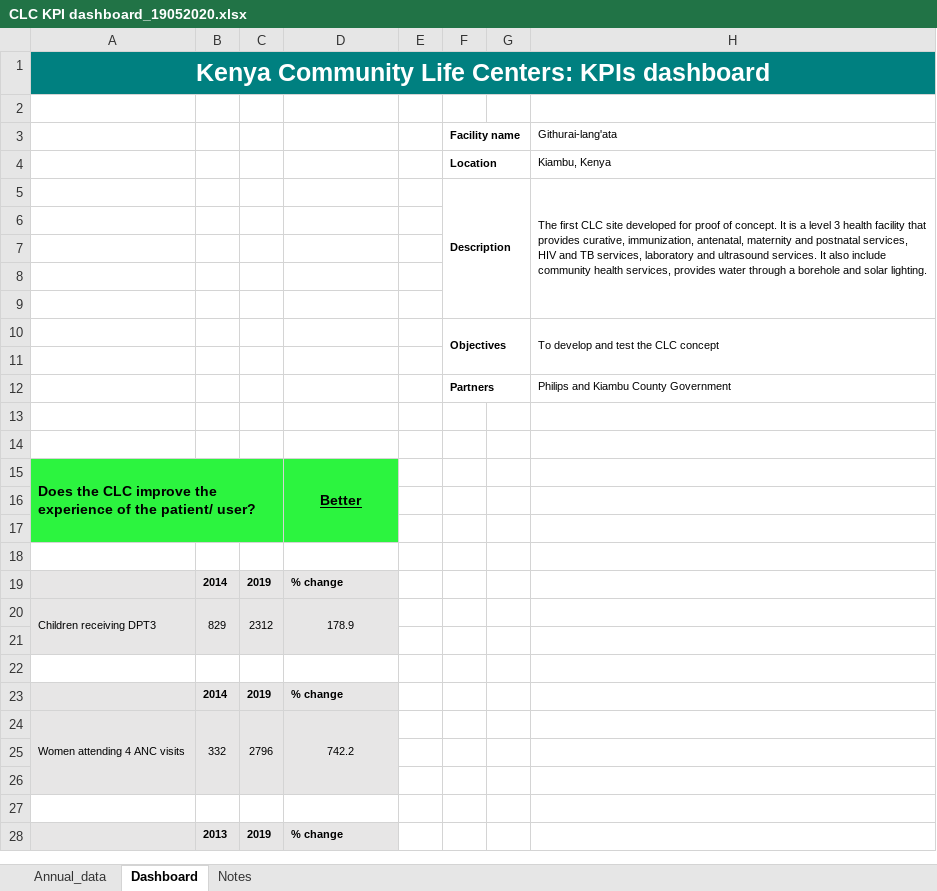
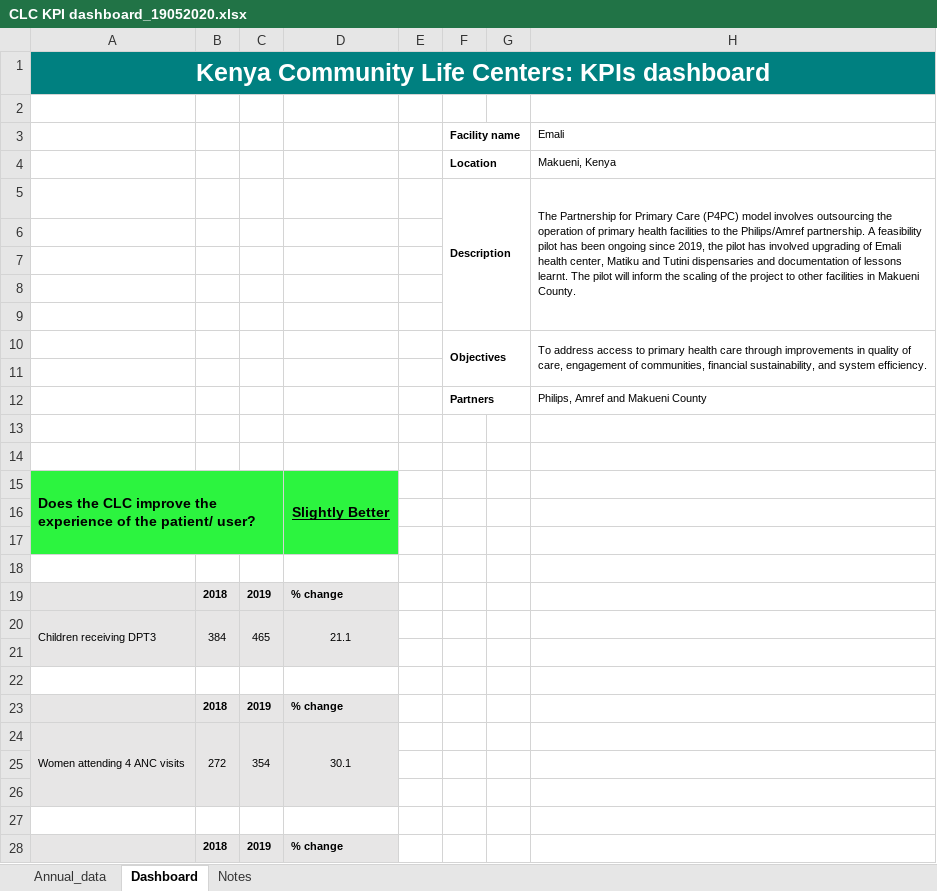
Before and after one commit to kariukikimani/PHC_FEB2022_Version_Three, an Excel workbook: data/CLC KPI dashboard_19052020.xlsx, sheet Dashboard, drawn as a sheet; only a part is shown; values as stored, in another font and other column widths than the file's, no borders; charts and pictures and conditional formats not drawn; removed rows and columns are numbered as before the commit, all else as after; the diff covers the shown part only; the diff names each change by its address in the sheet, - before the commit and + after, or states it on an @@ line.

Commit message:
CPCS DASHBOARD 27.10.2021

```diff
--- a/data/CLC KPI dashboard_19052020.xlsx (sheet Dashboard)
+++ b/data/CLC KPI dashboard_19052020.xlsx (sheet Dashboard)
-H3: Githurai-lang'ata
+H3: Emali
-H4 (Emali): Kiambu, Kenya
+H4 (Emali): Makueni, Kenya
-H5 (Emali): The first CLC site developed for proof of concept. It is a level 3 health facility that provides curative, immunization, antenatal, maternity and postnatal services, HIV and TB services, laboratory and ultrasound services. It also include community health services, provides water through a borehole and solar lighting.
+H5 (Emali): The Partnership for Primary Care (P4PC) model involves outsourcing the operation of primary health facilities to the Philips/Amref partnership. A feasibility pilot has been ongoing since 2019, the pilot has involved upgrading of Emali health center, Matiku and Tutini dispensaries and documentation of lessons learnt. The pilot will inform the scaling of the project to other facilities in Makueni County.
-H10 (Emali): To develop and test the CLC concept
+H10 (Emali): To address access to primary health care through improvements in quality of care, engagement of communities, financial sustainability, and system efficiency.
-H12 (Emali): Philips and Kiambu County Government
+H12 (Emali): Philips, Amref and Makueni County
-D15: Better
+D15: Slightly Better
-B19: 2014
+B19: 2018
-row 20: Children receiving DPT3 | 829 | 2312 | 178.9
+row 20: Children receiving DPT3 | 384 | 465 | 21.1
-B23: 2014
+B23: 2018
-row 24: Women attending 4 ANC visits | 332 | 2796 | 742.2
+row 24: Women attending 4 ANC visits | 272 | 354 | 30.1
-B28: 2013
+B28: 2018
```
Also changed, not shown: 9 added rows, 9 removed rows and 6 edited cells elsewhere in this sheet, charts or pictures, 17 other files.
